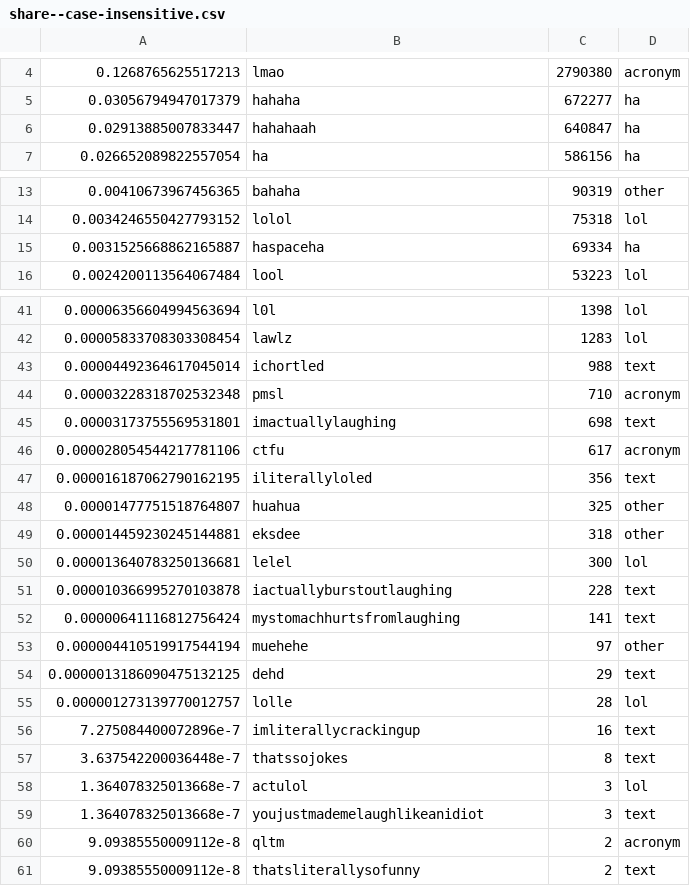
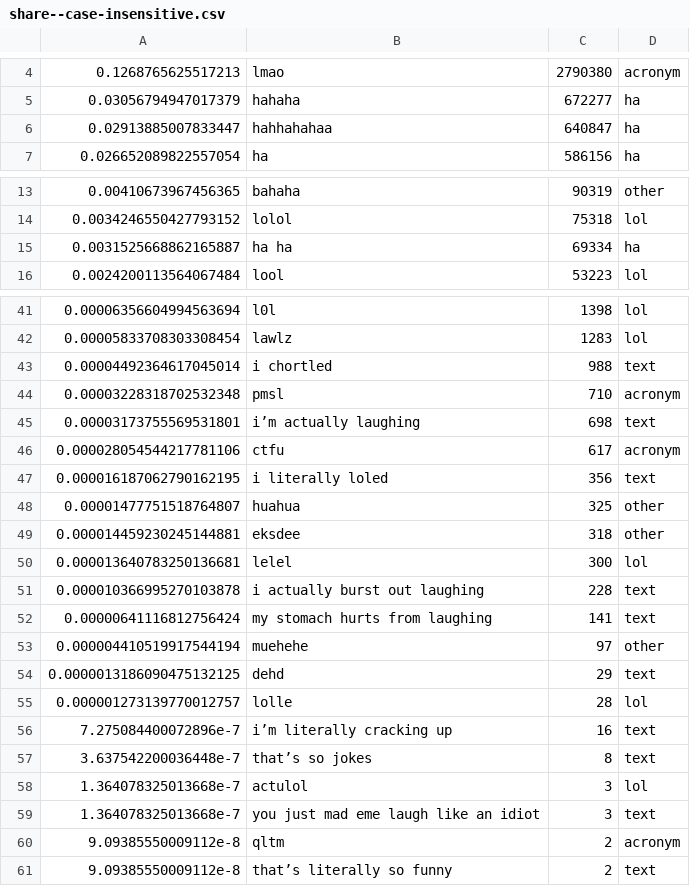
Before and after one commit to the-pudding/digital-laugh, a CSV file: src/assets/data/share--case-insensitive.csv, drawn as a sheet; only a part is shown, gaps mark what is left out; the diff covers the shown part only.

```diff
--- a/src/assets/data/share--case-insensitive.csv
+++ b/src/assets/data/share--case-insensitive.csv
@@ -5,3 +5,3 @@
 0.03056794947017379,hahaha,672277,ha
-0.02913885007833447,hahahaah,640847,ha
+0.02913885007833447,hahhahahaa,640847,ha
 0.026652089822557054,ha,586156,ha
@@ -14,3 +14,3 @@
 0.0034246550427793152,lolol,75318,lol
-0.0031525668862165887,haspaceha,69334,ha
+0.0031525668862165887,ha ha,69334,ha
 0.0024200113564067484,lool,53223,lol
@@ -42,7 +42,7 @@
 0.00005833708303308454,lawlz,1283,lol
-0.00004492364617045014,ichortled,988,text
+0.00004492364617045014,i chortled,988,text
 0.00003228318702532348,pmsl,710,acronym
-0.00003173755569531801,imactuallylaughing,698,text
+0.00003173755569531801,i’m actually laughing,698,text
 0.000028054544217781106,ctfu,617,acronym
-0.000016187062790162195,iliterallyloled,356,text
+0.000016187062790162195,i literally loled,356,text
 0.00001477751518764807,huahua,325,other
@@ -50,4 +50,4 @@
 0.000013640783250136681,lelel,300,lol
-0.000010366995270103878,iactuallyburstoutlaughing,228,text
-0.00000641116812756424,mystomachhurtsfromlaughing,141,text
+0.000010366995270103878,i actually burst out laughing,228,text
+0.00000641116812756424,my stomach hurts from laughing,141,text
 0.000004410519917544194,muehehe,97,other
@@ -55,7 +55,7 @@
 0.000001273139770012757,lolle,28,lol
-7.275084400072896e-7,imliterallycrackingup,16,text
-3.637542200036448e-7,thatssojokes,8,text
+7.275084400072896e-7,i’m literally cracking up,16,text
+3.637542200036448e-7,that’s so jokes,8,text
 1.364078325013668e-7,actulol,3,lol
-1.364078325013668e-7,youjustmademelaughlikeanidiot,3,text
+1.364078325013668e-7,you just mad eme laugh like an idiot,3,text
 9.09385550009112e-8,qltm,2,acronym
-9.09385550009112e-8,thatsliterallysofunny,2,text
+9.09385550009112e-8,that’s literally so funny,2,text
```
Also changed, not shown: 5 edited cells elsewhere in this file, src/assets/data/share--all.csv, 9 other files.
